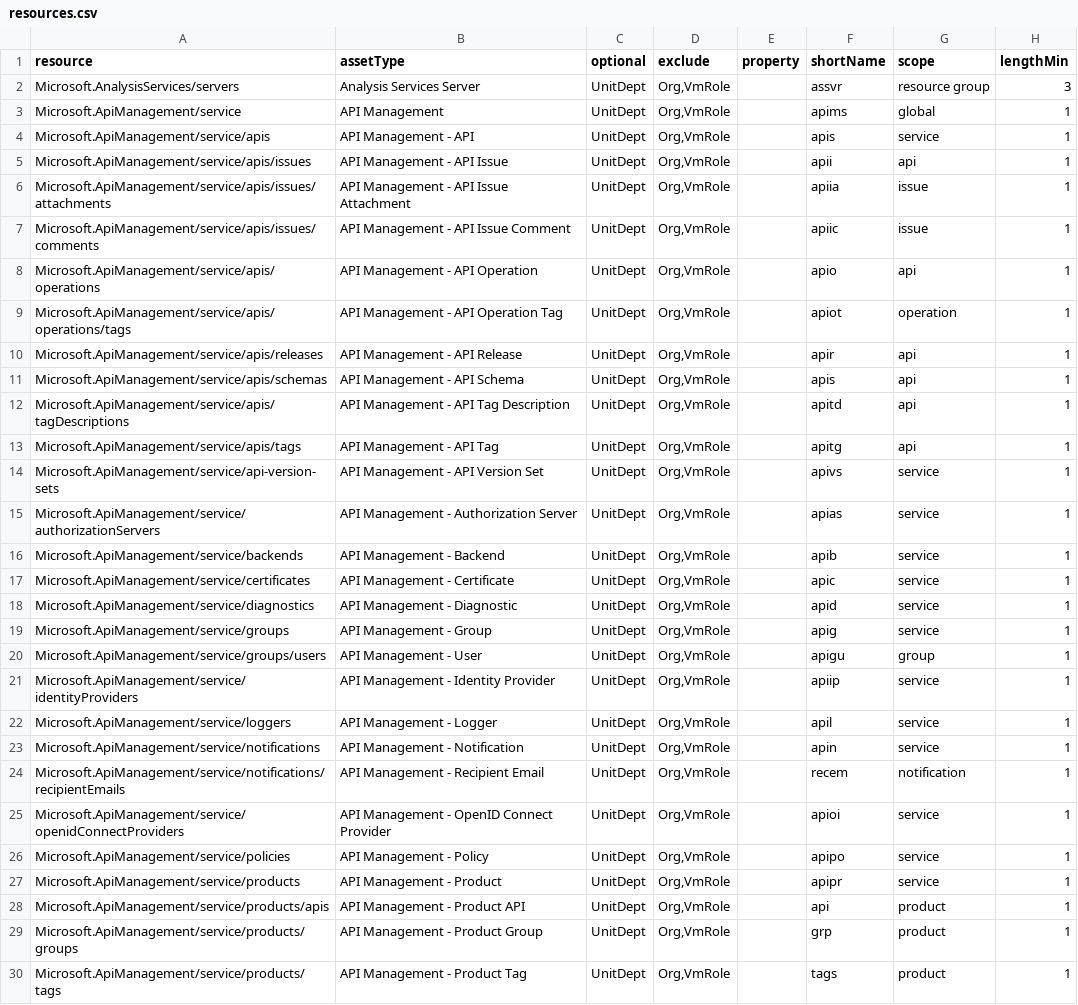
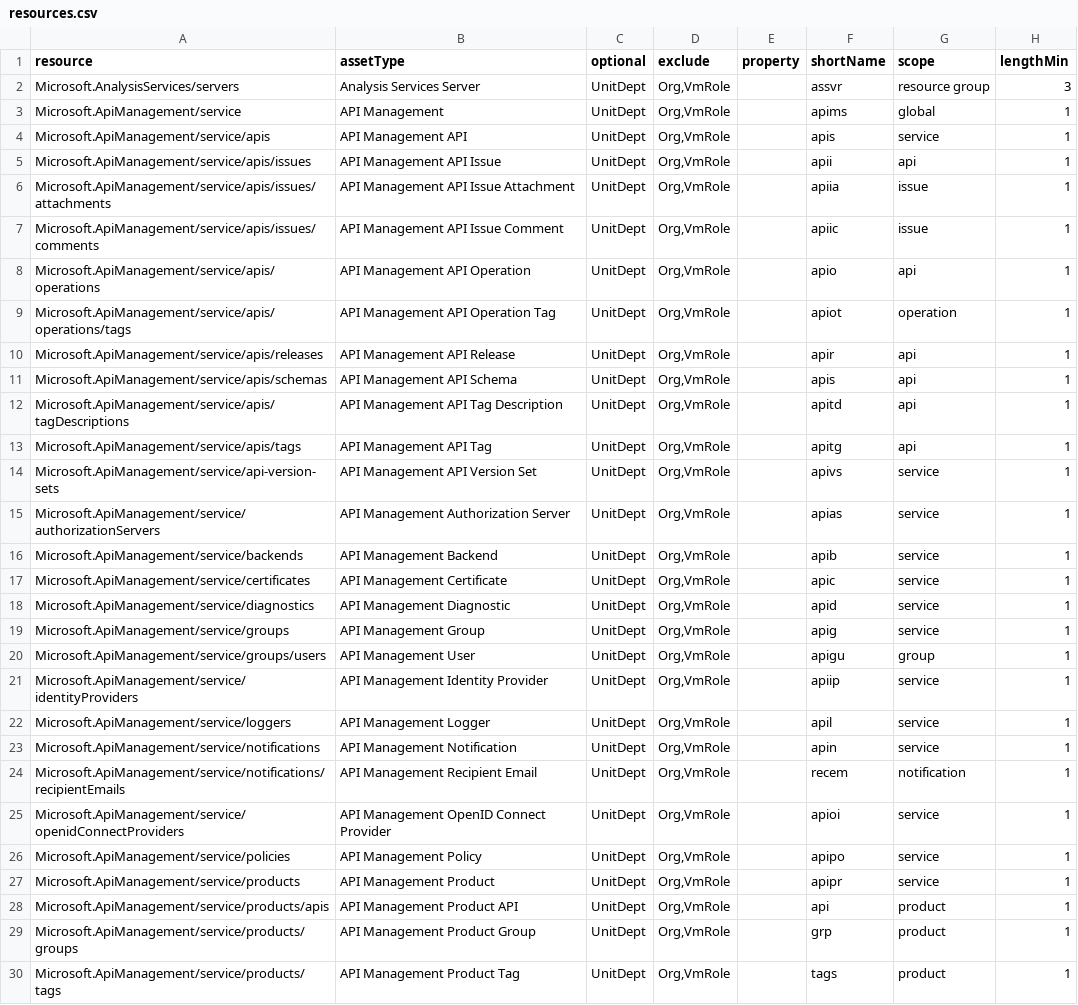
Before and after one commit to JCoreMS/Scripts, a CSV file: AzNamingCSV2MD/resources.csv, drawn as a sheet; only a part is shown; the diff covers the shown part only; the diff names each change by its address in the sheet, - before the commit and + after, or states it on an @@ line.

```diff
--- a/AzNamingCSV2MD/resources.csv
+++ b/AzNamingCSV2MD/resources.csv
-B4 (assetType): API Management - API
+B4 (assetType): API Management API
-B5 (assetType): API Management - API Issue
+B5 (assetType): API Management API Issue
-B6 (assetType): API Management - API Issue Attachment
+B6 (assetType): API Management API Issue Attachment
-B7 (assetType): API Management - API Issue Comment
+B7 (assetType): API Management API Issue Comment
-B8 (assetType): API Management - API Operation
+B8 (assetType): API Management API Operation
-B9 (assetType): API Management - API Operation Tag
+B9 (assetType): API Management API Operation Tag
-B10 (assetType): API Management - API Release
+B10 (assetType): API Management API Release
-B11 (assetType): API Management - API Schema
+B11 (assetType): API Management API Schema
-B12 (assetType): API Management - API Tag Description
+B12 (assetType): API Management API Tag Description
-B13 (assetType): API Management - API Tag
+B13 (assetType): API Management API Tag
-B14 (assetType): API Management - API Version Set
+B14 (assetType): API Management API Version Set
-B15 (assetType): API Management - Authorization Server
+B15 (assetType): API Management Authorization Server
-B16 (assetType): API Management - Backend
+B16 (assetType): API Management Backend
-B17 (assetType): API Management - Certificate
+B17 (assetType): API Management Certificate
-B18 (assetType): API Management - Diagnostic
+B18 (assetType): API Management Diagnostic
-B19 (assetType): API Management - Group
+B19 (assetType): API Management Group
-B20 (assetType): API Management - User
+B20 (assetType): API Management User
-B21 (assetType): API Management - Identity Provider
+B21 (assetType): API Management Identity Provider
-B22 (assetType): API Management - Logger
+B22 (assetType): API Management Logger
-B23 (assetType): API Management - Notification
+B23 (assetType): API Management Notification
-B24 (assetType): API Management - Recipient Email
+B24 (assetType): API Management Recipient Email
-B25 (assetType): API Management - OpenID Connect Provider
+B25 (assetType): API Management OpenID Connect Provider
-B26 (assetType): API Management - Policy
+B26 (assetType): API Management Policy
-B27 (assetType): API Management - Product
+B27 (assetType): API Management Product
-B28 (assetType): API Management - Product API
+B28 (assetType): API Management Product API
-B29 (assetType): API Management - Product Group
+B29 (assetType): API Management Product Group
-B30 (assetType): API Management - Product Tag
+B30 (assetType): API Management Product Tag
```
Also changed, not shown: 2 removed rows and 56 edited cells elsewhere in this file, 11 other files.
